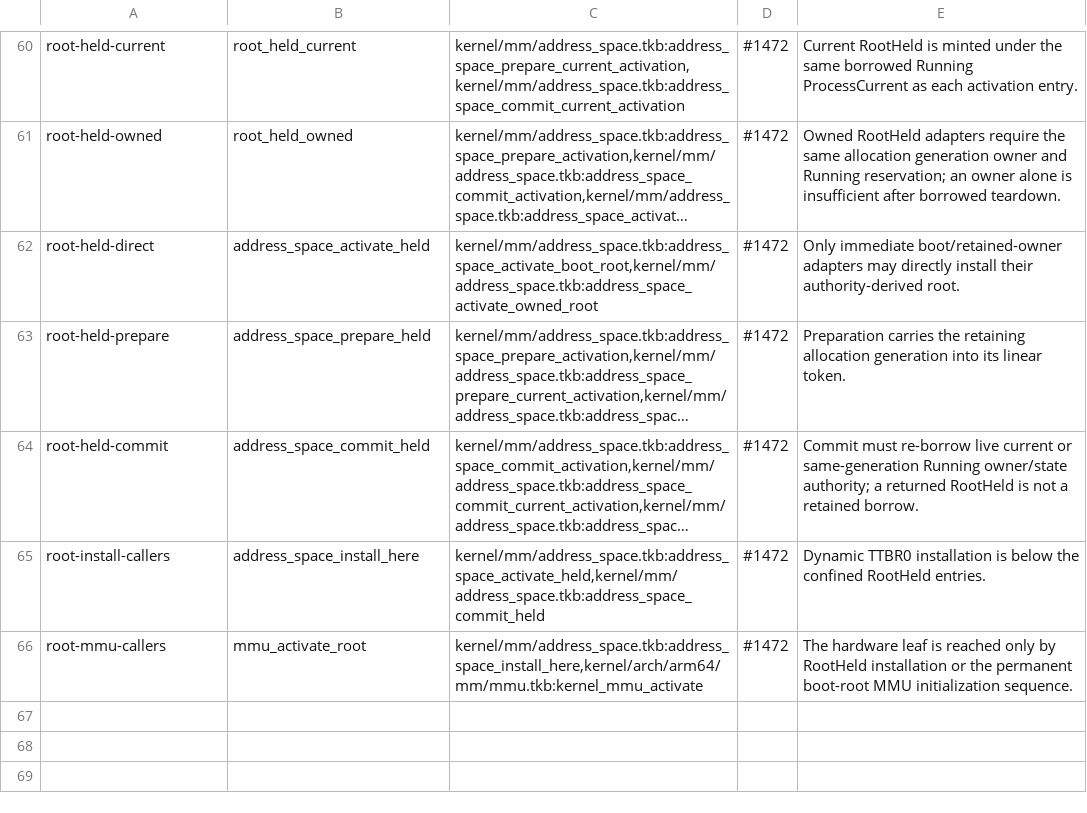
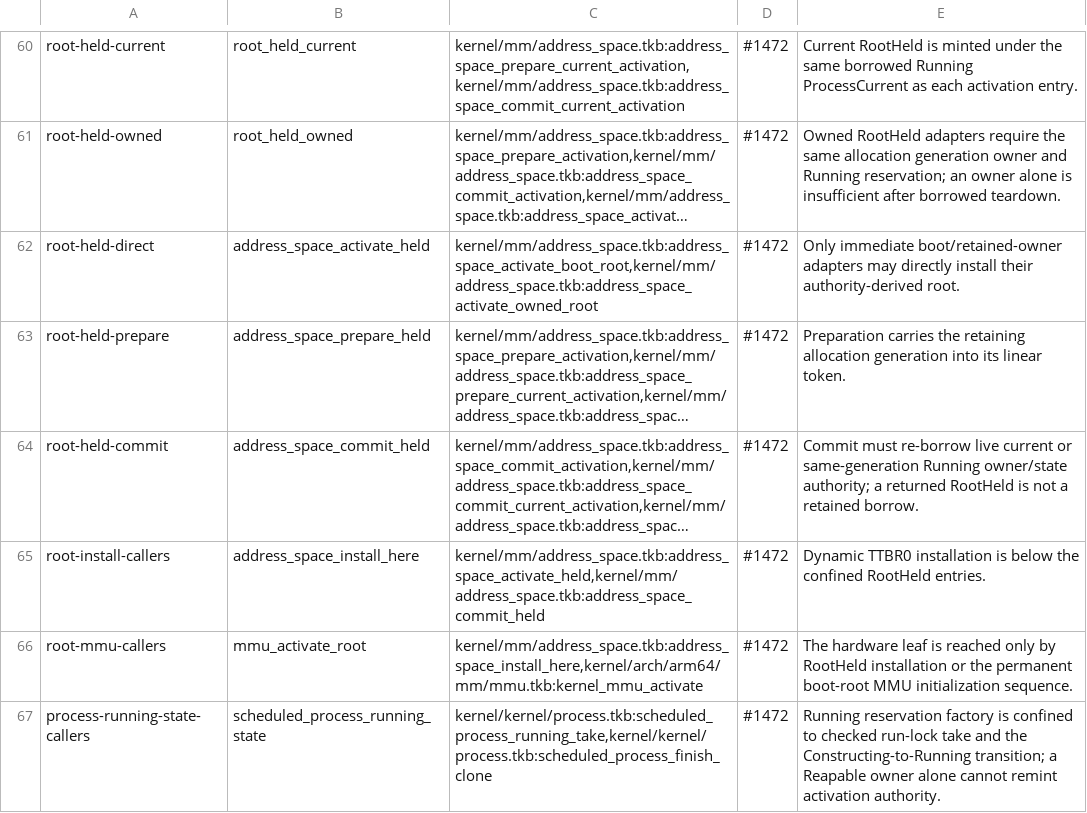
Before and after one commit to takibi-lang/takibi, a TSV file: scripts/allowed_callers.tsv, drawn as a sheet; only a part is shown, gaps mark what is left out; long unchanged cells end in …; the diff names each change by its address in the sheet, - before the commit and + after, or states it on an @@ line.

```diff
--- a/scripts/allowed_callers.tsv
+++ b/scripts/allowed_callers.tsv
+row 67: process-running-state-callers | scheduled_process_running_state | kernel/kernel/process.tkb:scheduled_process_running_take,kernel/kernel/process.tkb:scheduled_process_finish_clone | #1472 | Running reservation factory is confined to checked run-lock take and the Constructing-to-Running transition; a Reapable owner alone cannot remint activation authority.
```
Also changed, not shown: scripts/invariant_stop_sites.tsv, scripts/trust_checks.tsv, 8 other files.
